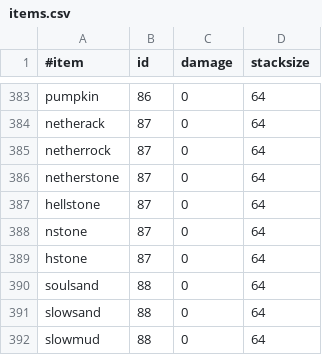
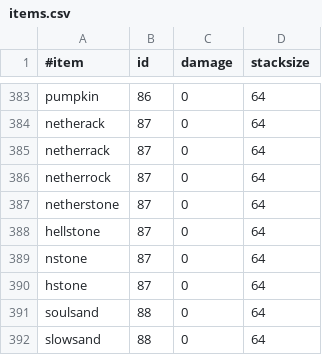
Before and after one commit to redsgreens/SupplySign, a CSV file: items.csv, drawn as a sheet; only a part is shown, gaps mark what is left out; the shorter side is filled out with more unchanged rows; the diff names each change by its address in the sheet, - before the commit and + after, or states it on an @@ line.

Commit message:
add correct spelling of netherrack

```diff
--- a/items.csv
+++ b/items.csv
+row 385: netherrack | 87 | 0 | 64
```
